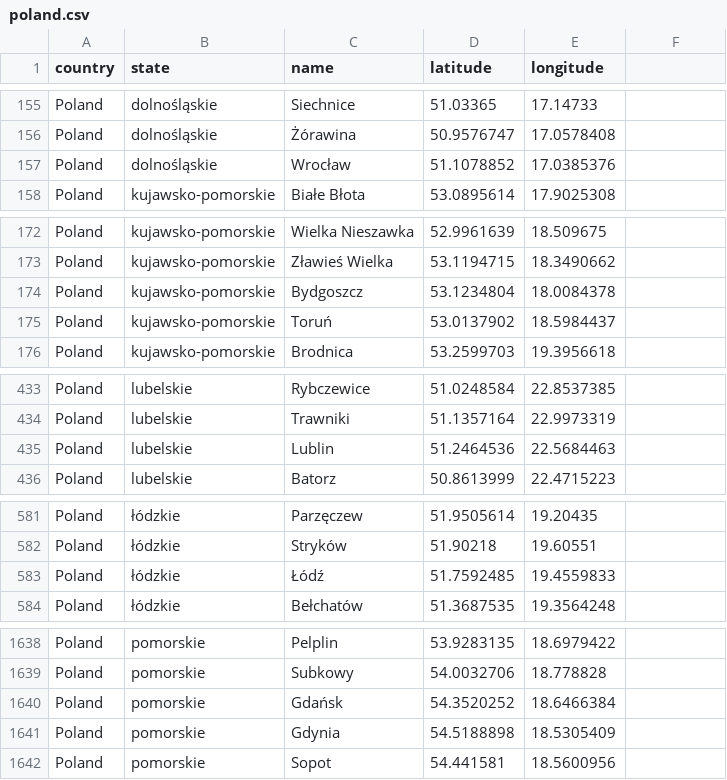
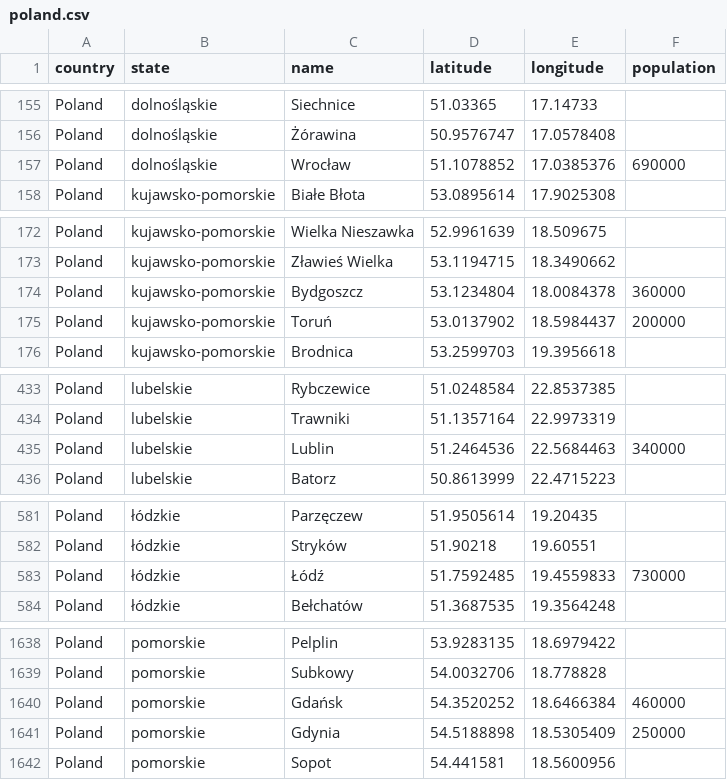
Before and after one commit to zoltalar/Potato-API, a CSV file: database/seeders/csv/cities/poland.csv, drawn as a sheet; only a part is shown, gaps mark what is left out; the diff covers the shown part only.

Commit message:
addition of population field to cities model

```diff
--- a/database/seeders/csv/cities/poland.csv
+++ b/database/seeders/csv/cities/poland.csv
@@ -1 +1 @@
-"country","state","name","latitude","longitude"
+"country","state","name","latitude","longitude","population"
@@ -157 +157 @@
-"Poland","dolnośląskie","Wrocław",51.1078852,17.0385376
+"Poland","dolnośląskie","Wrocław",51.1078852,17.0385376,690000
@@ -174,2 +174,2 @@
-"Poland","kujawsko-pomorskie","Bydgoszcz",53.1234804,18.0084378
-"Poland","kujawsko-pomorskie","Toruń",53.0137902,18.5984437
+"Poland","kujawsko-pomorskie","Bydgoszcz",53.1234804,18.0084378,360000
+"Poland","kujawsko-pomorskie","Toruń",53.0137902,18.5984437,200000
@@ -435 +435 @@
-"Poland","lubelskie","Lublin",51.2464536,22.5684463
+"Poland","lubelskie","Lublin",51.2464536,22.5684463,340000
@@ -583 +583 @@
-"Poland","łódzkie","Łódź",51.7592485,19.4559833
+"Poland","łódzkie","Łódź",51.7592485,19.4559833,730000
@@ -1640,2 +1640,2 @@
-"Poland","pomorskie","Gdańsk",54.3520252,18.6466384
-"Poland","pomorskie","Gdynia",54.5188898,18.5305409
+"Poland","pomorskie","Gdańsk",54.3520252,18.6466384,460000
+"Poland","pomorskie","Gdynia",54.5188898,18.5305409,250000
```
Also changed, not shown: 8 edited cells elsewhere in this file, 8 other files.
